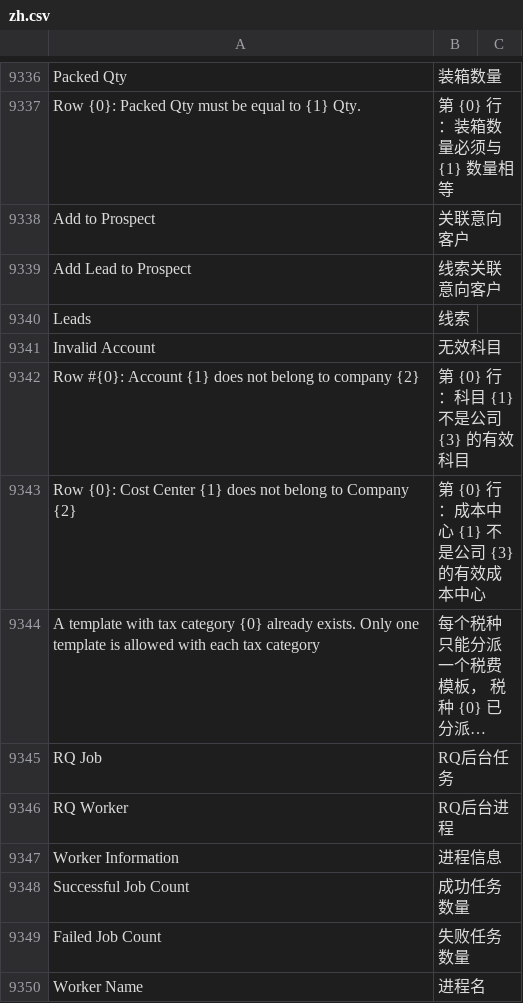
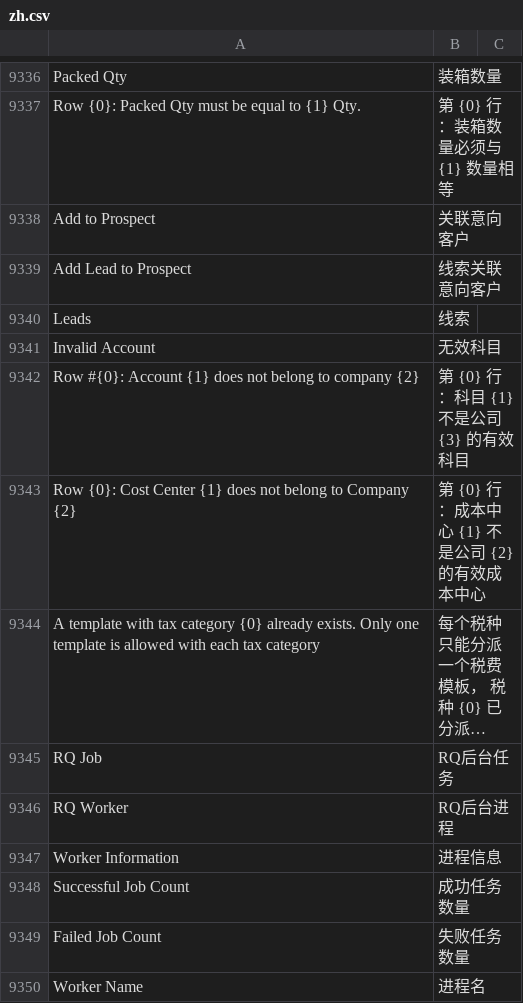
Before and after one commit to zelin-tech/erpnext_china, a CSV file: erpnext_china/translations/zh.csv, drawn as a sheet; only a part is shown, gaps mark what is left out; long unchanged cells end in …; the diff names each change by its address in the sheet, - before the commit and + after, or states it on an @@ line.

Commit message:
bug fix for translations

```diff
--- a/erpnext_china/translations/zh.csv
+++ b/erpnext_china/translations/zh.csv
-B9343: 第 {0} 行 ：成本中心 {1} 不是公司 {3} 的有效成本中心
+B9343: 第 {0} 行 ：成本中心 {1} 不是公司 {2} 的有效成本中心
```
